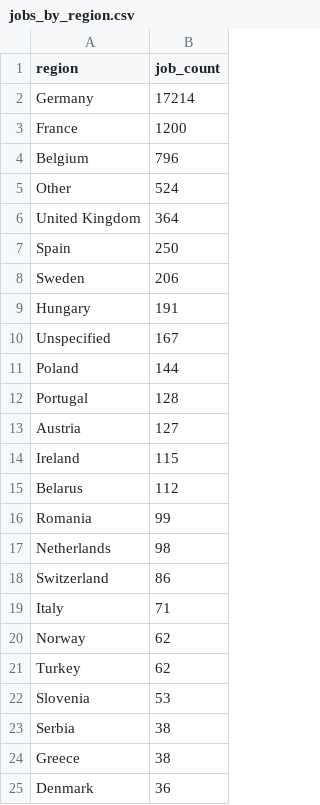
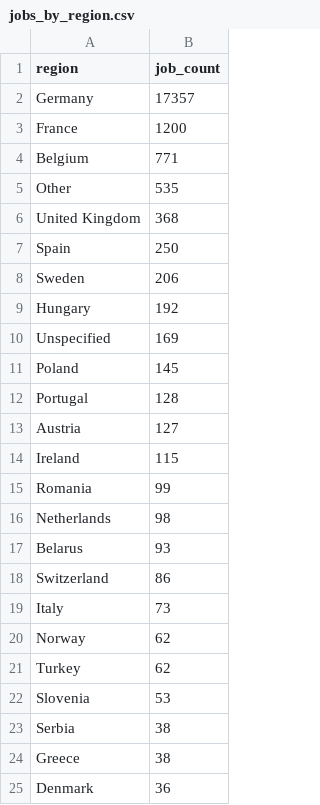
Before and after one commit to ritesh8303/dataforge, a CSV file: data/gold/jobs_by_region.csv, drawn as a sheet; only a part is shown.

```diff
--- a/data/gold/jobs_by_region.csv
+++ b/data/gold/jobs_by_region.csv
@@ -1,12 +1,12 @@
 region,job_count
-Germany,17214
+Germany,17357
 France,1200
-Belgium,796
-Other,524
-United Kingdom,364
+Belgium,771
+Other,535
+United Kingdom,368
 Spain,250
 Sweden,206
-Hungary,191
-Unspecified,167
-Poland,144
+Hungary,192
+Unspecified,169
+Poland,145
 Portugal,128
@@ -14,7 +14,7 @@ Austria,127
 Ireland,115
-Belarus,112
 Romania,99
 Netherlands,98
+Belarus,93
 Switzerland,86
-Italy,71
+Italy,73
 Norway,62
```
Also changed, not shown: data/gold/jobs_trend.csv, data/gold/top_companies.csv, 10 other files.
